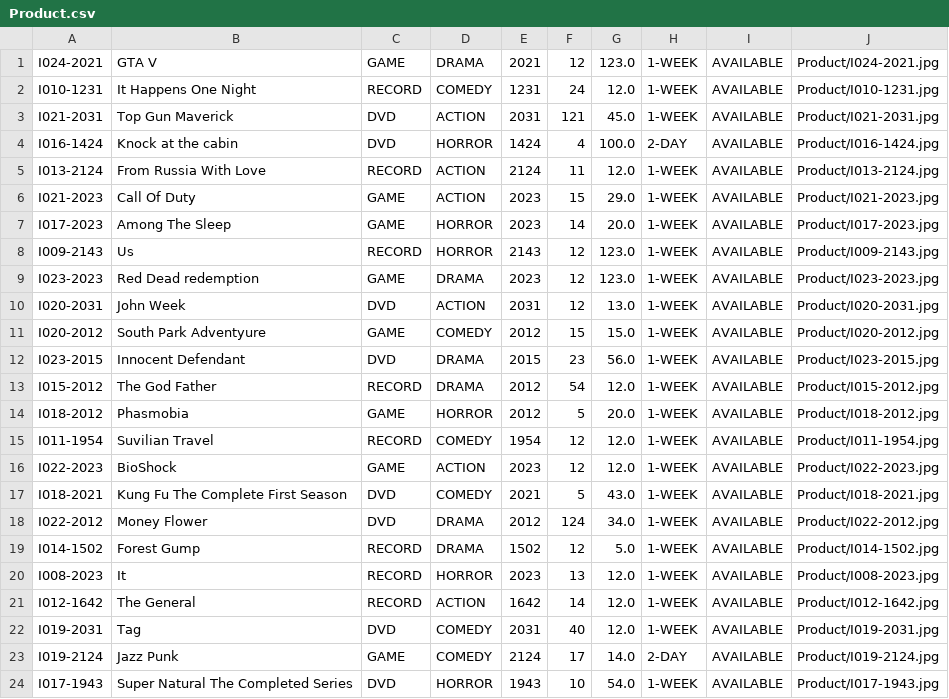
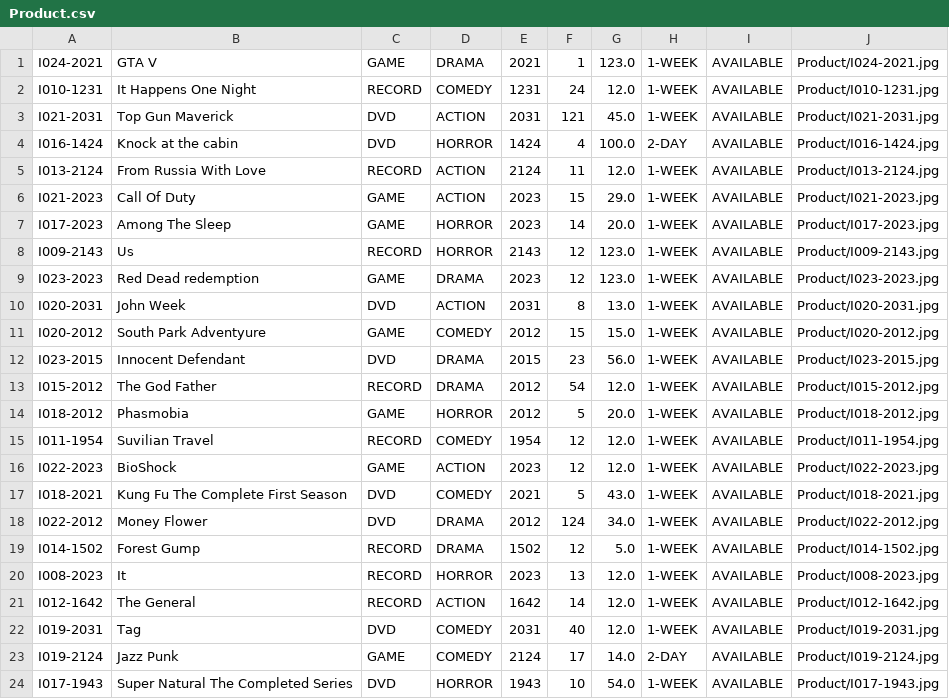
Before and after one commit to TrungNgo21/rentalShop, a CSV file: src/main/java/DataFile/Product.csv, drawn as a sheet.

Commit message:
Add data

```diff
--- a/src/main/java/DataFile/Product.csv
+++ b/src/main/java/DataFile/Product.csv
@@ -1,2 +1,2 @@
-I024-2021;GTA V;GAME;DRAMA;2021;12;123.0;1-WEEK;AVAILABLE;Product/I024-2021.jpg
+I024-2021;GTA V;GAME;DRAMA;2021;1;123.0;1-WEEK;AVAILABLE;Product/I024-2021.jpg
 I010-1231;It Happens One Night;RECORD;COMEDY;1231;24;12.0;1-WEEK;AVAILABLE;Product/I010-1231.jpg
@@ -9,3 +9,3 @@ I009-2143;Us;RECORD;HORROR;2143;12;123.0;1-WEEK;AVAILABLE;Product/I009-2143.jpg
 I023-2023;Red Dead redemption;GAME;DRAMA;2023;12;123.0;1-WEEK;AVAILABLE;Product/I023-2023.jpg
-I020-2031;John Week;DVD;ACTION;2031;12;13.0;1-WEEK;AVAILABLE;Product/I020-2031.jpg
+I020-2031;John Week;DVD;ACTION;2031;8;13.0;1-WEEK;AVAILABLE;Product/I020-2031.jpg
 I020-2012;South Park Adventyure;GAME;COMEDY;2012;15;15.0;1-WEEK;AVAILABLE;Product/I020-2012.jpg
```
Also changed, not shown: src/main/java/DataFile/Account.csv, 3 other files.
